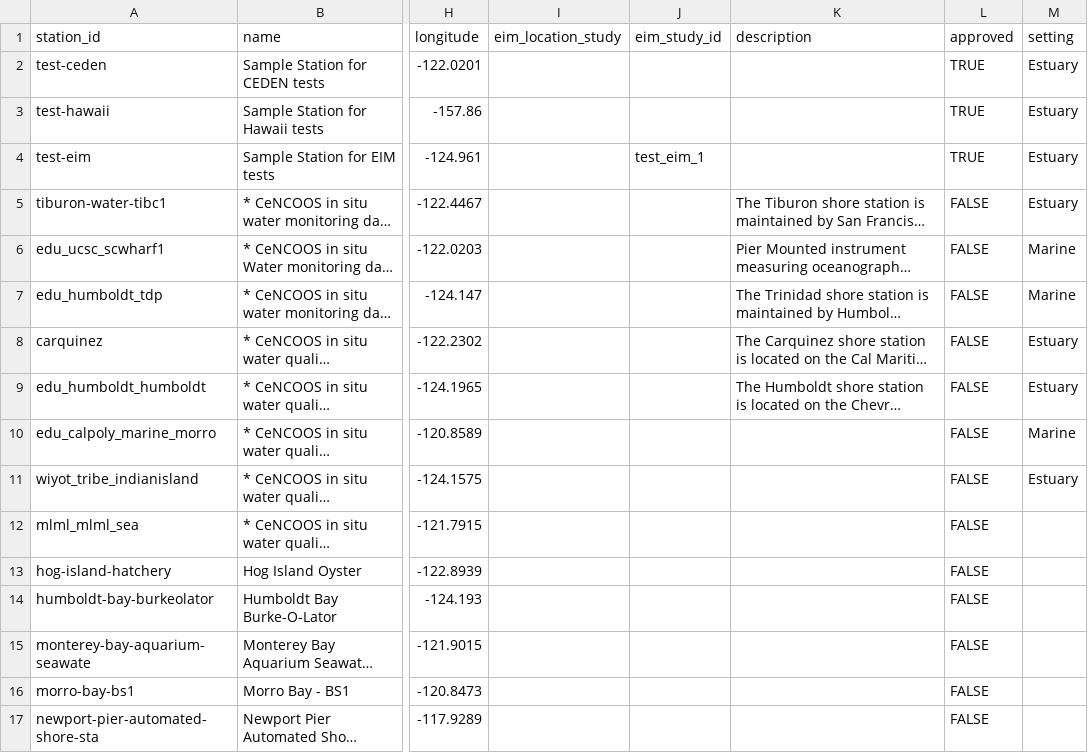
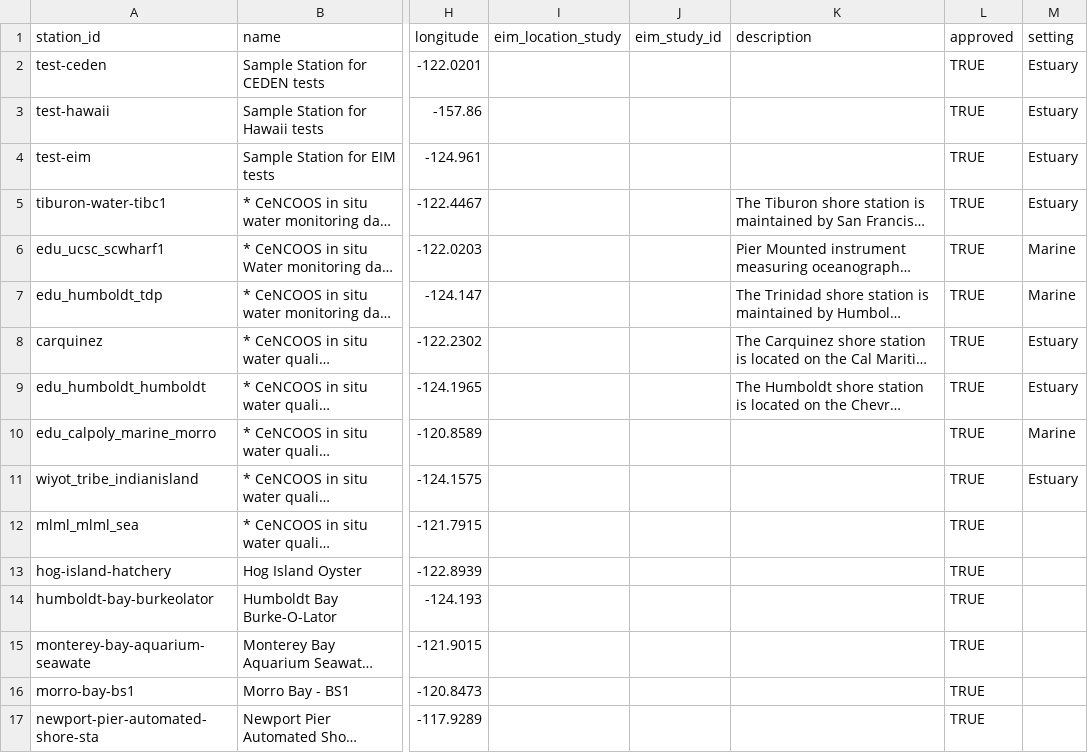
Before and after one commit to uchicago-dsi/cbd-ocean-acidification, a CSV file: pipeline/metadata/stations.csv, drawn as a sheet; only a part is shown, gaps mark what is left out; long unchanged cells end in …; the diff covers the shown part only; the diff names each change by its address in the sheet, - before the commit and + after, or states it on an @@ line.

Commit message:
integrate ipacoa collector class

```diff
--- a/pipeline/metadata/stations.csv
+++ b/pipeline/metadata/stations.csv
-J4 (eim_study_id): test_eim_1
+J4 (eim_study_id): (empty)
-L5:L17 (approved): FALSE
+L5:L17 (approved): TRUE
```
Also changed, not shown: 73 edited cells elsewhere in this file, 3 other files.
